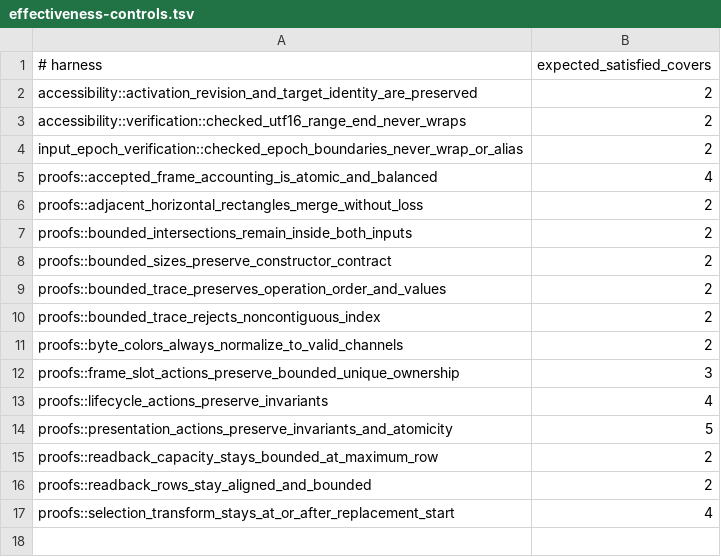
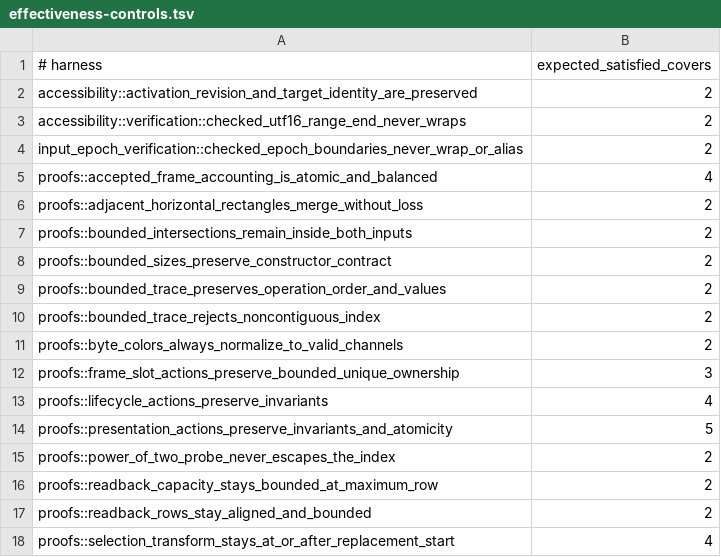
Before and after one commit to dbuddha/alpine-gpui, a TSV file: formal/kani/effectiveness-controls.tsv, drawn as a sheet.

Commit message:
perf(text): index retained atlas glyphs (#298)
Replace linear retained-glyph scans with a deterministic bounded keyed index. Preserve exact atlas accounting, eviction ownership, and pressure behavior with model, mutation, Kani, Miri, and full CI evidence.

```diff
--- a/formal/kani/effectiveness-controls.tsv
+++ b/formal/kani/effectiveness-controls.tsv
@@ -14,2 +14,3 @@ proofs::lifecycle_actions_preserve_invariants	4
 proofs::presentation_actions_preserve_invariants_and_atomicity	5
+proofs::power_of_two_probe_never_escapes_the_index	2
 proofs::readback_capacity_stays_bounded_at_maximum_row	2
```
Also changed, not shown: 7 other files.
